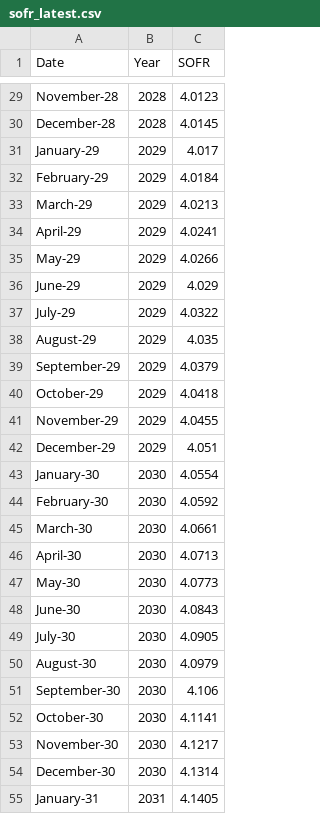
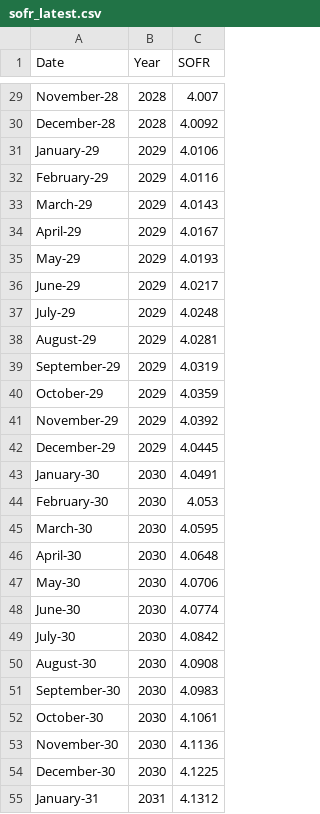
Before and after one commit to ArelionTreasury/TreasuryAutomation, a CSV file: data/sofr_latest.csv, drawn as a sheet; only a part is shown, gaps mark what is left out; the diff covers the shown part only; the diff names each change by its address in the sheet, - before the commit and + after, or states it on an @@ line.

```diff
--- a/data/sofr_latest.csv
+++ b/data/sofr_latest.csv
-C29 (SOFR): 4.0123
+C29 (SOFR): 4.007
-C30 (SOFR): 4.0145
+C30 (SOFR): 4.0092
-C31 (SOFR): 4.017
+C31 (SOFR): 4.0106
-C32 (SOFR): 4.0184
+C32 (SOFR): 4.0116
-C33 (SOFR): 4.0213
+C33 (SOFR): 4.0143
-C34 (SOFR): 4.0241
+C34 (SOFR): 4.0167
-C35 (SOFR): 4.0266
+C35 (SOFR): 4.0193
-C36 (SOFR): 4.029
+C36 (SOFR): 4.0217
-C37 (SOFR): 4.0322
+C37 (SOFR): 4.0248
-C38 (SOFR): 4.035
+C38 (SOFR): 4.0281
-C39 (SOFR): 4.0379
+C39 (SOFR): 4.0319
-C40 (SOFR): 4.0418
+C40 (SOFR): 4.0359
-C41 (SOFR): 4.0455
+C41 (SOFR): 4.0392
-C42 (SOFR): 4.051
+C42 (SOFR): 4.0445
-C43 (SOFR): 4.0554
+C43 (SOFR): 4.0491
-C44 (SOFR): 4.0592
+C44 (SOFR): 4.053
-C45 (SOFR): 4.0661
+C45 (SOFR): 4.0595
-C46 (SOFR): 4.0713
+C46 (SOFR): 4.0648
-C47 (SOFR): 4.0773
+C47 (SOFR): 4.0706
-C48 (SOFR): 4.0843
+C48 (SOFR): 4.0774
-C49 (SOFR): 4.0905
+C49 (SOFR): 4.0842
-C50 (SOFR): 4.0979
+C50 (SOFR): 4.0908
-C51 (SOFR): 4.106
+C51 (SOFR): 4.0983
-C52 (SOFR): 4.1141
+C52 (SOFR): 4.1061
-C53 (SOFR): 4.1217
+C53 (SOFR): 4.1136
-C54 (SOFR): 4.1314
+C54 (SOFR): 4.1225
-C55 (SOFR): 4.1405
+C55 (SOFR): 4.1312
```
Also changed, not shown: 94 edited cells elsewhere in this file, 2 other files.
